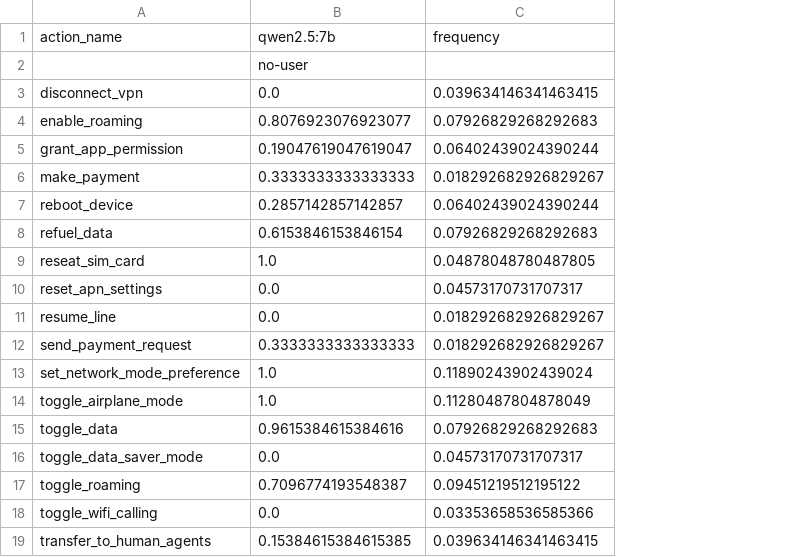
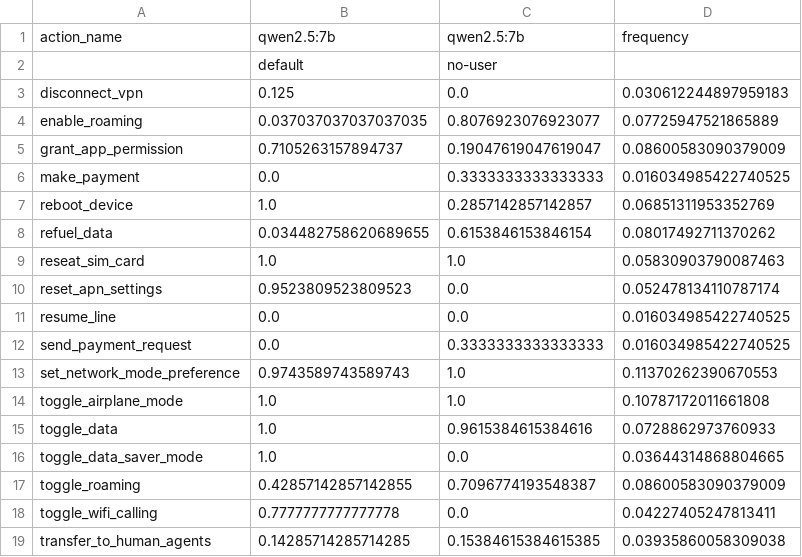
Before and after one commit to inclusionAI/AReaL, a CSV file: data/exp/qwen2.5-7b-retries/ollama_chat/figs/action_success_rates_telecom.csv, drawn as a sheet; removed rows and columns are numbered as before the commit, all else as after; the diff names each change by its address in the sheet, - before the commit and + after, or states it on an @@ line.

```diff
--- a/data/exp/qwen2.5-7b-retries/ollama_chat/figs/action_success_rates_telecom.csv
+++ b/data/exp/qwen2.5-7b-retries/ollama_chat/figs/action_success_rates_telecom.csv
+column B, rows 1-19: qwen2.5:7b | default | 0.125 | 0.037037037037037035 | 0.7105263157894737 | 0.0 | 1.0 | 0.034482758620689655 | 1.0 | 0.9523809523809523 | 0.0 | 0.0 | 0.9743589743589743 | 1.0 | 1.0 | 1.0 | 0.42857142857142855 | 0.7777777777777778 | 0.14285714285714285
-column C, rows 1-19: frequency |  | 0.039634146341463415 | 0.07926829268292683 | 0.06402439024390244 | 0.018292682926829267 | 0.06402439024390244 | 0.07926829268292683 | 0.04878048780487805 | 0.04573170731707317 | 0.018292682926829267 | 0.018292682926829267 | 0.11890243902439024 | 0.11280487804878049 | 0.07926829268292683 | 0.04573170731707317 | 0.09451219512195122 | 0.03353658536585366 | 0.039634146341463415
+column D, rows 1-19: frequency |  | 0.030612244897959183 | 0.07725947521865889 | 0.08600583090379009 | 0.016034985422740525 | 0.06851311953352769 | 0.08017492711370262 | 0.05830903790087463 | 0.052478134110787174 | 0.016034985422740525 | 0.016034985422740525 | 0.11370262390670553 | 0.10787172011661808 | 0.0728862973760933 | 0.03644314868804665 | 0.08600583090379009 | 0.04227405247813411 | 0.03935860058309038
```
Also changed, not shown: 11 other files.
